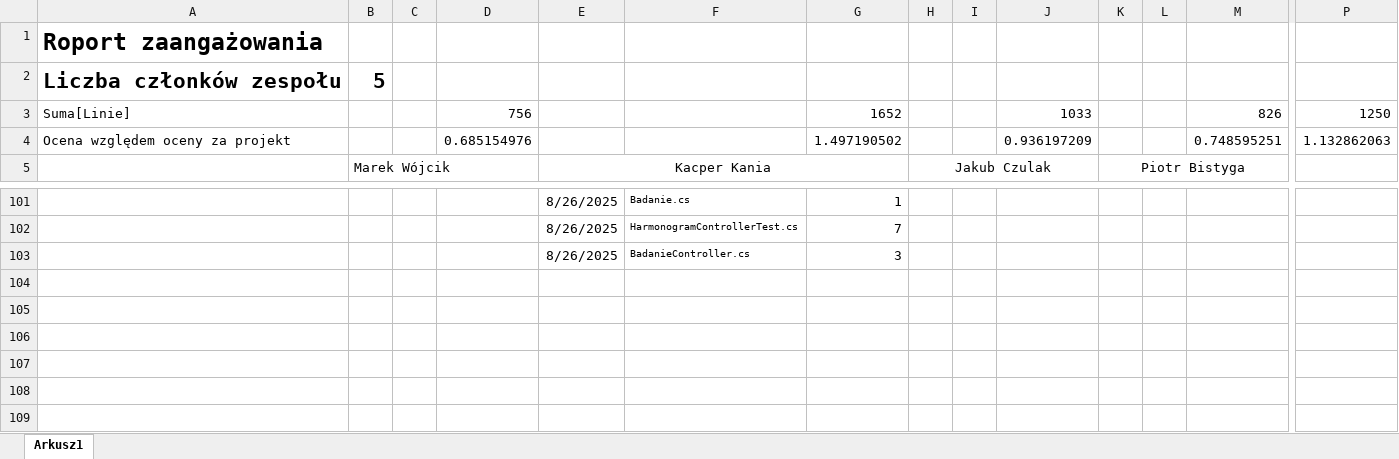
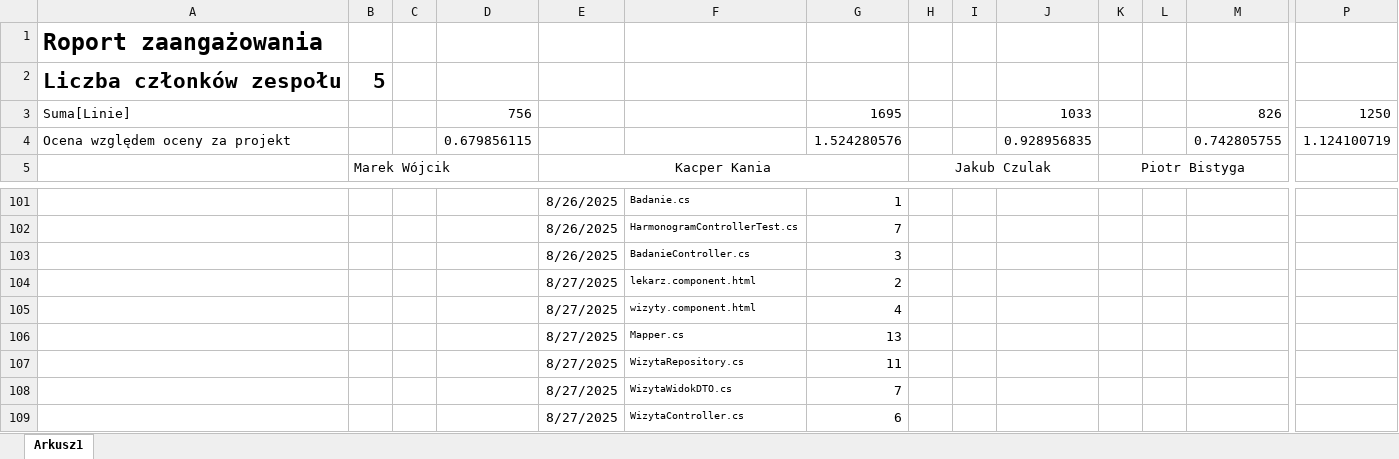
Before and after one commit to MarWoj744/Projekt-Przychodnia, an Excel workbook: Raport.xlsx, sheet Arkusz1, drawn as a sheet; only a part is shown, gaps mark what is left out; values as stored, in another font and other column widths than the file's, no borders; removed rows and columns are numbered as before the commit, all else as after; rows hold the shown columns only; the diff names each change by its address in the sheet, - before the commit and + after, or states it on an @@ line.

Commit message:
wizyty

```diff
--- a/Raport.xlsx (sheet Arkusz1)
+++ b/Raport.xlsx (sheet Arkusz1)
-G3: 1652
+G3: 1695
-row 4: Ocena względem oceny za projekt |  |  | 0.685154976 |  |  | 1.497190502 |  |  | 0.936197209 |  |  | 0.748595251 | 1.132862063
+row 4: Ocena względem oceny za projekt |  |  | 0.679856115 |  |  | 1.524280576 |  |  | 0.928956835 |  |  | 0.742805755 | 1.124100719
+row 104:  |  |  |  | 8/27/2025 | lekarz.component.html | 2
+row 105:  |  |  |  | 8/27/2025 | wizyty.component.html | 4
+row 106:  |  |  |  | 8/27/2025 | Mapper.cs | 13
+row 107:  |  |  |  | 8/27/2025 | WizytaRepository.cs | 11
+row 108:  |  |  |  | 8/27/2025 | WizytaWidokDTO.cs | 7
+row 109:  |  |  |  | 8/27/2025 | WizytaController.cs | 6
```
Also changed, not shown: 8 other files.
